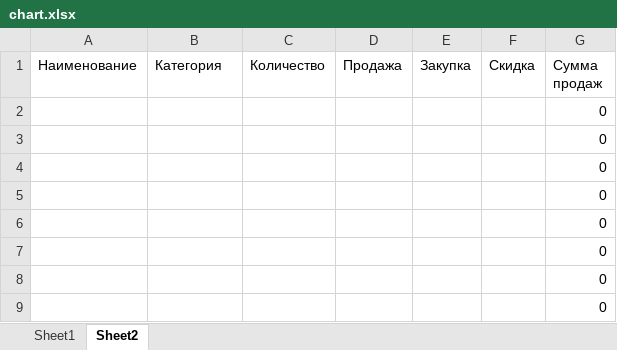
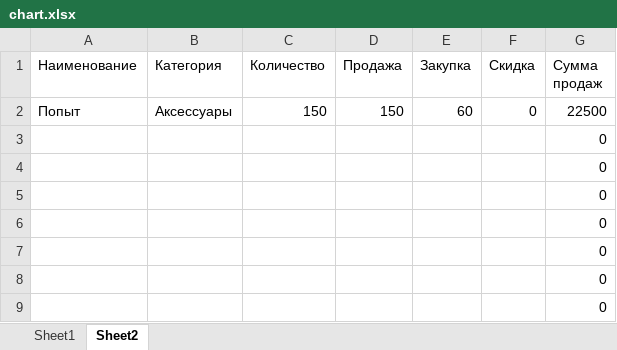
Before and after one commit to Amongassik/labasite, an Excel workbook: chart.xlsx, sheet Sheet2, drawn as a sheet; only a part is shown; values as stored, in another font and other column widths than the file's, no borders; charts and pictures not drawn; removed rows and columns are numbered as before the commit, all else as after; the diff names each change by its address in the sheet, - before the commit and + after, or states it on an @@ line.

```diff
--- a/chart.xlsx (sheet Sheet2)
+++ b/chart.xlsx (sheet Sheet2)
-row 2:  |  |  |  |  |  | 0
+row 2: Попыт | Аксессуары | 150 | 150 | 60 | 0 | 22500
```
Also changed, not shown: sheet Sheet1, charts or pictures, 29 other files.
